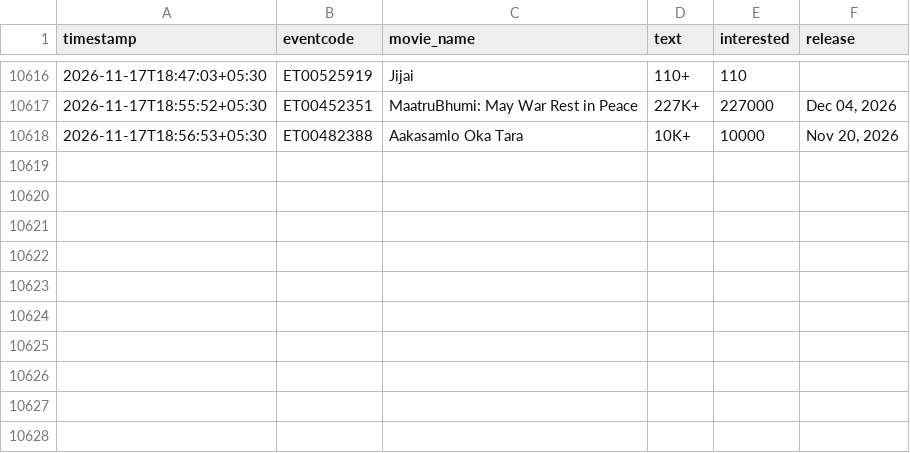
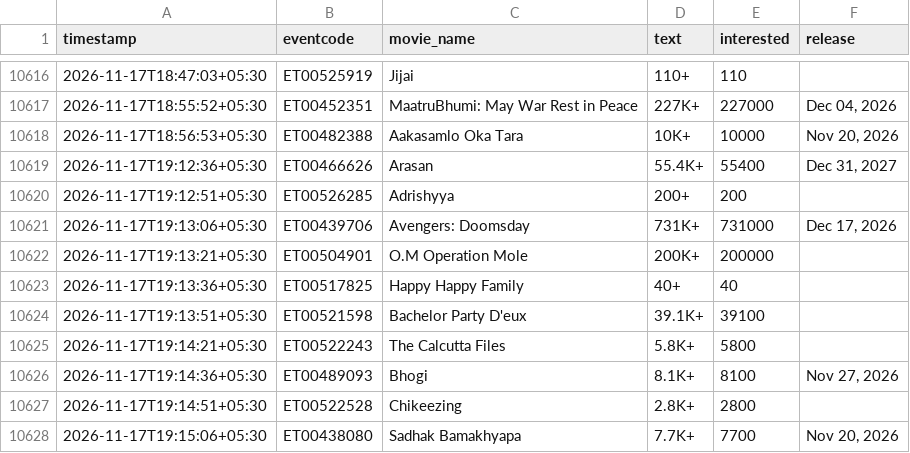
Before and after one commit to Venkyiiit756/hyd-movie-trends, a CSV file: data/interest.csv, drawn as a sheet; only a part is shown, gaps mark what is left out.

```diff
--- a/data/interest.csv
+++ b/data/interest.csv
@@ -10618 +10618,11 @@ timestamp,eventcode,movie_name,text,interested,release
 2026-11-17T18:56:53+05:30,ET00482388,Aakasamlo Oka Tara,10K+,10000,"Nov 20, 2026"
+2026-11-17T19:12:36+05:30,ET00466626,Arasan,55.4K+,55400,"Dec 31, 2027"
+2026-11-17T19:12:51+05:30,ET00526285,Adrishyya,200+,200,
+2026-11-17T19:13:06+05:30,ET00439706,Avengers: Doomsday,731K+,731000,"Dec 17, 2026"
+2026-11-17T19:13:21+05:30,ET00504901,O.M Operation Mole,200K+,200000,
+2026-11-17T19:13:36+05:30,ET00517825,Happy Happy Family,40+,40,
+2026-11-17T19:13:51+05:30,ET00521598,Bachelor Party D'eux,39.1K+,39100,
+2026-11-17T19:14:21+05:30,ET00522243,The Calcutta Files,5.8K+,5800,
+2026-11-17T19:14:36+05:30,ET00489093,Bhogi,8.1K+,8100,"Nov 27, 2026"
+2026-11-17T19:14:51+05:30,ET00522528,Chikeezing,2.8K+,2800,
+2026-11-17T19:15:06+05:30,ET00438080,Sadhak Bamakhyapa,7.7K+,7700,"Nov 20, 2026"
```
Also changed, not shown: history/avengers-doomsday-msinfinity-vsn-3d.csv, history/bouma.csv, 13 other files.
